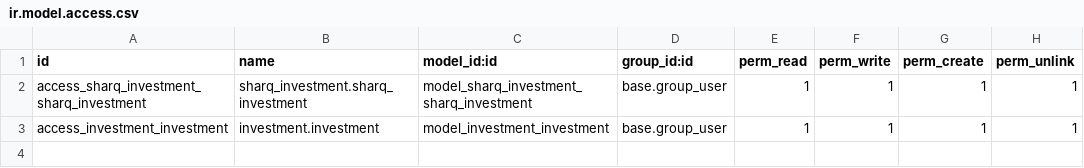
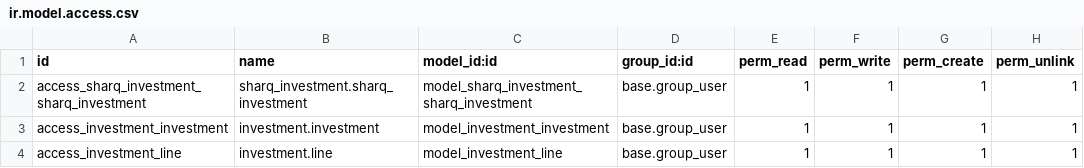
Before and after one commit to aims-khan/sharq-mines, a CSV file: sharq_investment/security/ir.model.access.csv, drawn as a sheet.

Commit message:
add invesment model and adding a field is_invistor to employee modul

```diff
--- a/sharq_investment/security/ir.model.access.csv
+++ b/sharq_investment/security/ir.model.access.csv
@@ -3 +3,2 @@ access_sharq_investment_sharq_investment,sharq_investment.sharq_investment,model
 access_investment_investment,investment.investment,model_investment_investment,base.group_user,1,1,1,1
+access_investment_line,investment.line,model_investment_line,base.group_user,1,1,1,1
```
Also changed, not shown: 4 other files.
